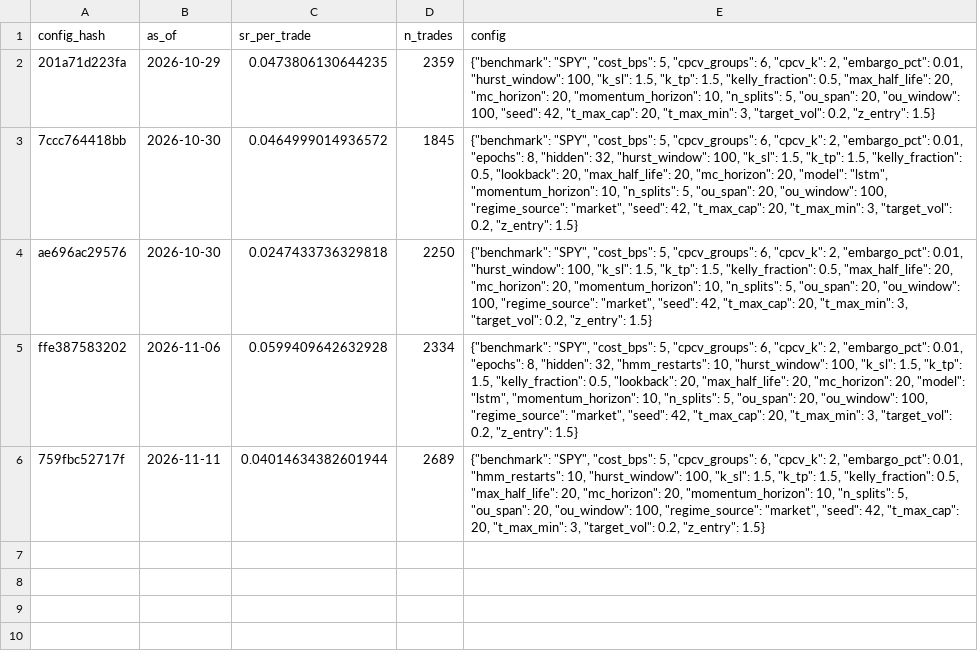
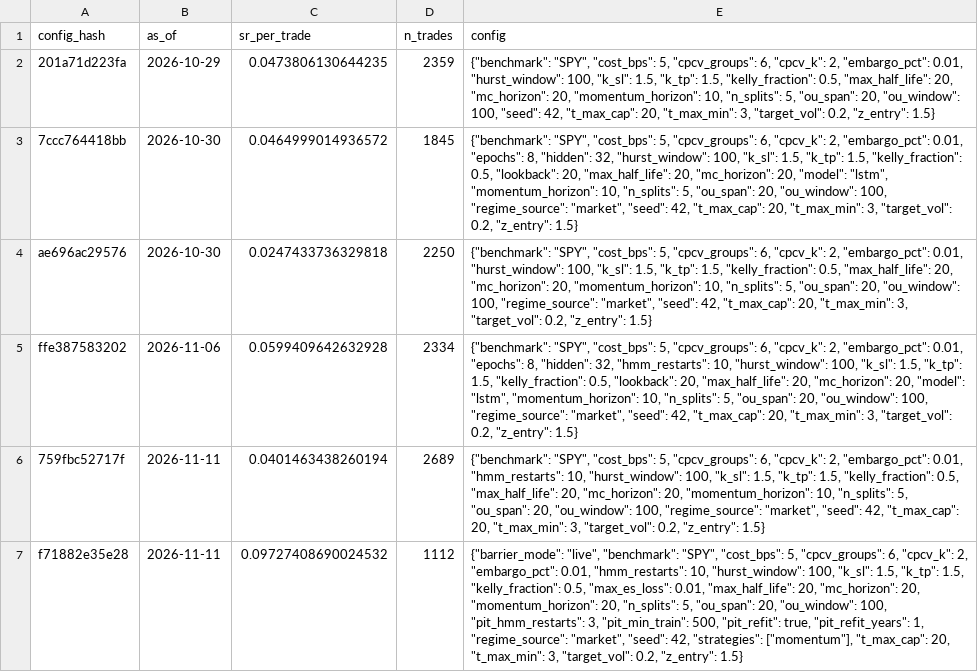
Before and after one commit to Pipe199x/StockSentinel, a CSV file: docs/data/history/trials_log.csv, drawn as a sheet; the diff names each change by its address in the sheet, - before the commit and + after, or states it on an @@ line.

```diff
--- a/docs/data/history/trials_log.csv
+++ b/docs/data/history/trials_log.csv
-C6 (sr_per_trade): 0.04014634382601944
+C6 (sr_per_trade): 0.0401463438260194
+row 7: f71882e35e28 | 2026-11-11 | 0.09727408690024532 | 1112 | {"barrier_mode": "live", "benchmark": "SPY", "cost_bps": 5, "cpcv_groups": 6, "cpcv_k": 2, "embargo_pct": 0.01, "hmm_restarts": 10, "hurst_window": 100, "k_sl": 1.5, "k_tp": 1.5, "kelly_fraction": 0.5, "max_es_loss": 0.01, "max_half_life": 20, "mc_horizon": 20, "momentum_horizon": 20, "n_splits": 5, "ou_span": 20, "ou_window": 100, "pit_hmm_restarts": 3, "pit_min_train": 500, "pit_refit": true, "pit_refit_years": 1, "regime_source": "market", "seed": 42, "strategies": ["momentum"], "t_max_cap": 20, "t_max_min": 3, "target_vol": 0.2, "z_entry": 1.5}
```
Also changed, not shown: docs/data/history/signals_history.csv, 7 other files.
